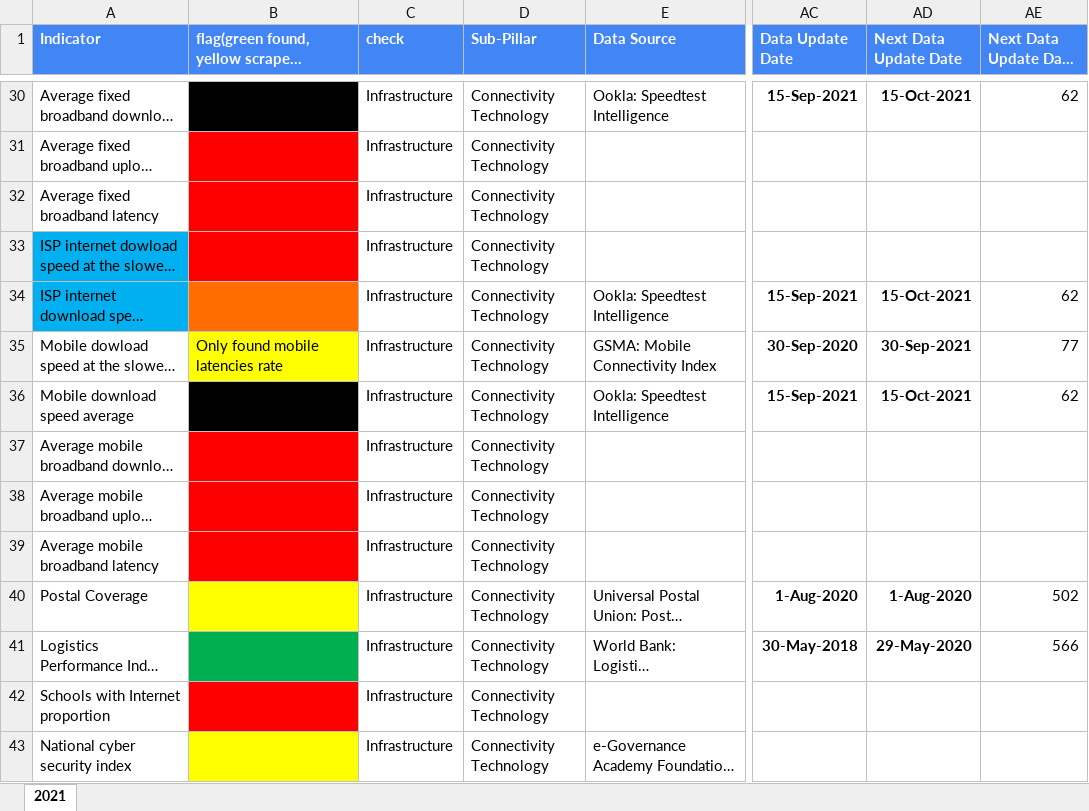
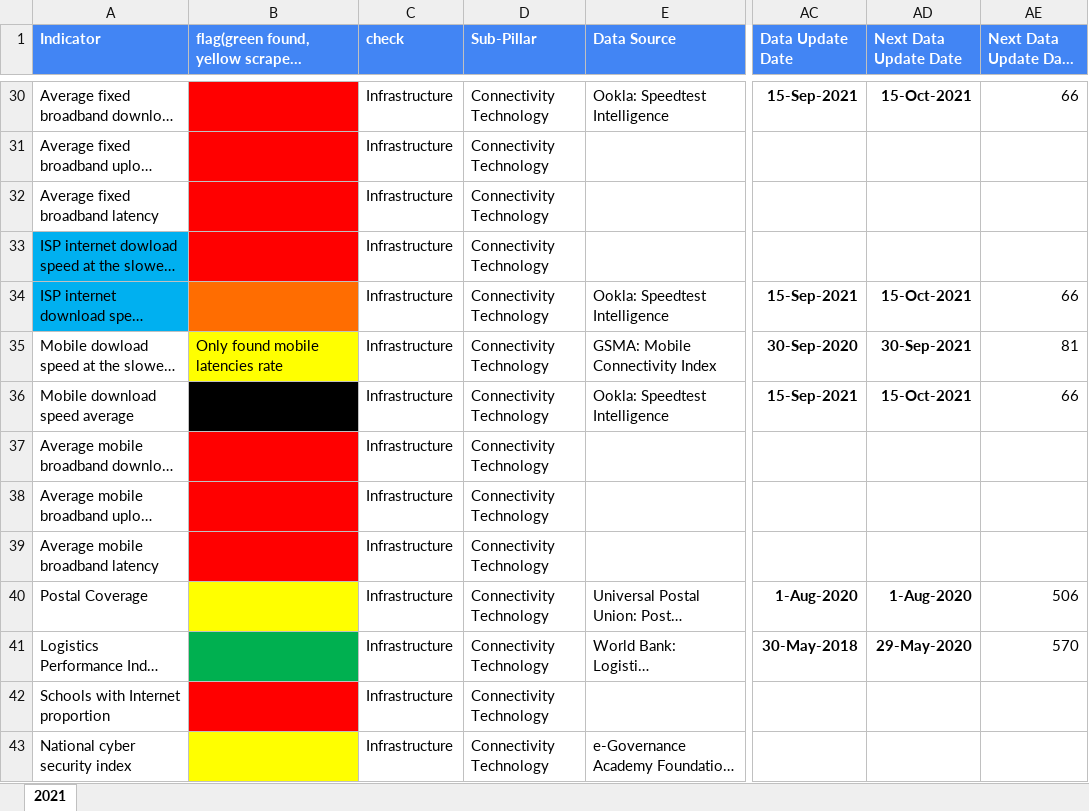
Before and after one commit to undp/digital-development-compass, an Excel workbook: UNDP Digital Assessment Data Framework Filename Matching V7.xlsx, sheet 2021, drawn as a sheet; only a part is shown, gaps mark what is left out; long unchanged cells end in …; values as stored, in another font and other column widths than the file's, no borders; charts and pictures and conditional formats not drawn; the diff covers the shown part only; the diff names each change by its address in the sheet, - before the commit and + after, or states it on an @@ line.

```diff
--- a/UNDP Digital Assessment Data Framework Filename Matching V7.xlsx (sheet 2021)
+++ b/UNDP Digital Assessment Data Framework Filename Matching V7.xlsx (sheet 2021)
-B30 fill: #000000
+B30 fill: #FF0000
-AE30 (Next Data Update Days Remaining): 62
+AE30 (Next Data Update Days Remaining): 66
-AE34 (Next Data Update Days Remaining): 62
+AE34 (Next Data Update Days Remaining): 66
-AE35 (Next Data Update Days Remaining): 77
+AE35 (Next Data Update Days Remaining): 81
-AE36 (Next Data Update Days Remaining): 62
+AE36 (Next Data Update Days Remaining): 66
-AE40 (Next Data Update Days Remaining): 502
+AE40 (Next Data Update Days Remaining): 506
-AE41 (Next Data Update Days Remaining): 566
+AE41 (Next Data Update Days Remaining): 570
```
Also changed, not shown: 128 edited cells and cell formats elsewhere in this sheet, score/country_scores/All_Indicator.xlsx, 25 other files.
